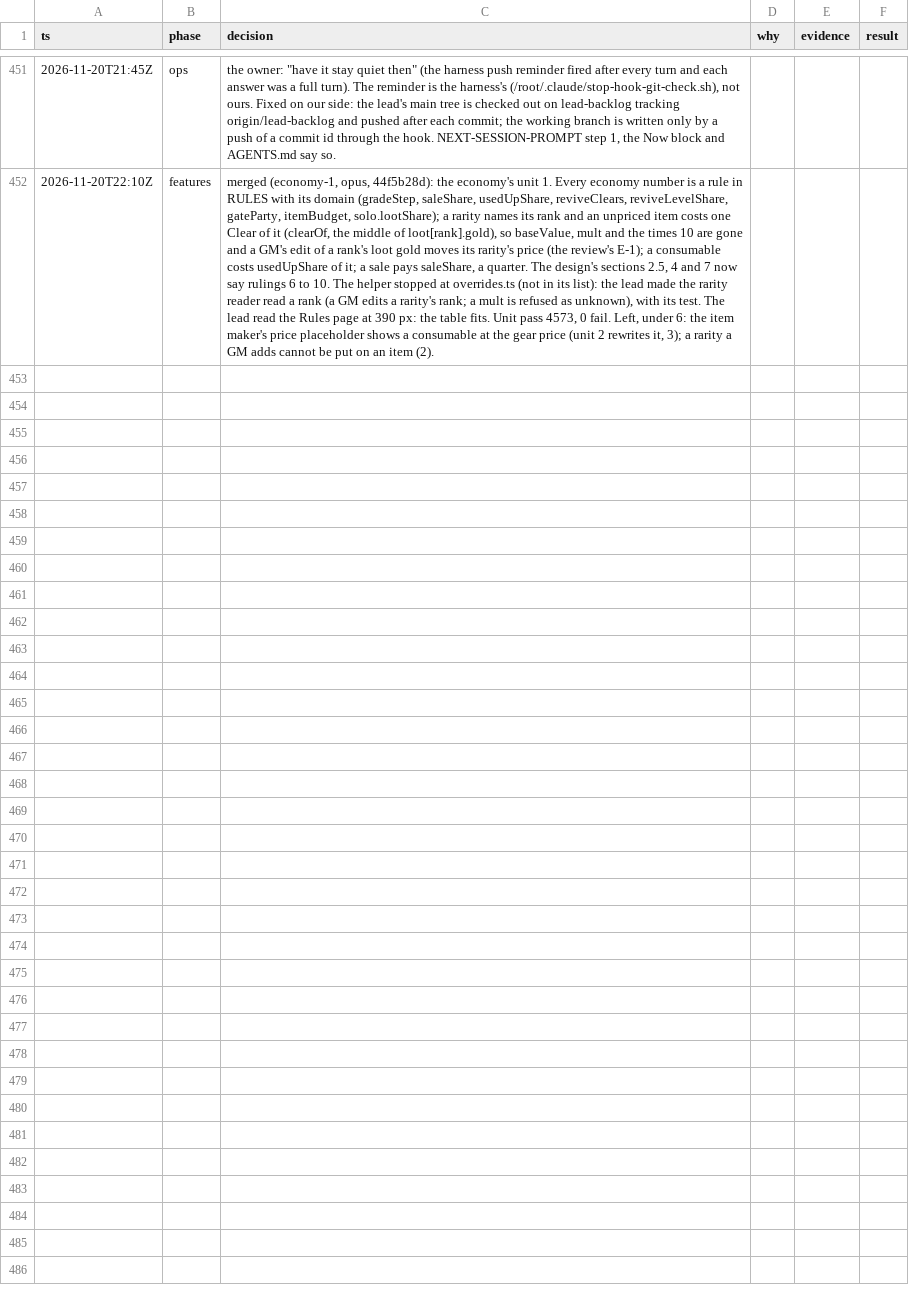
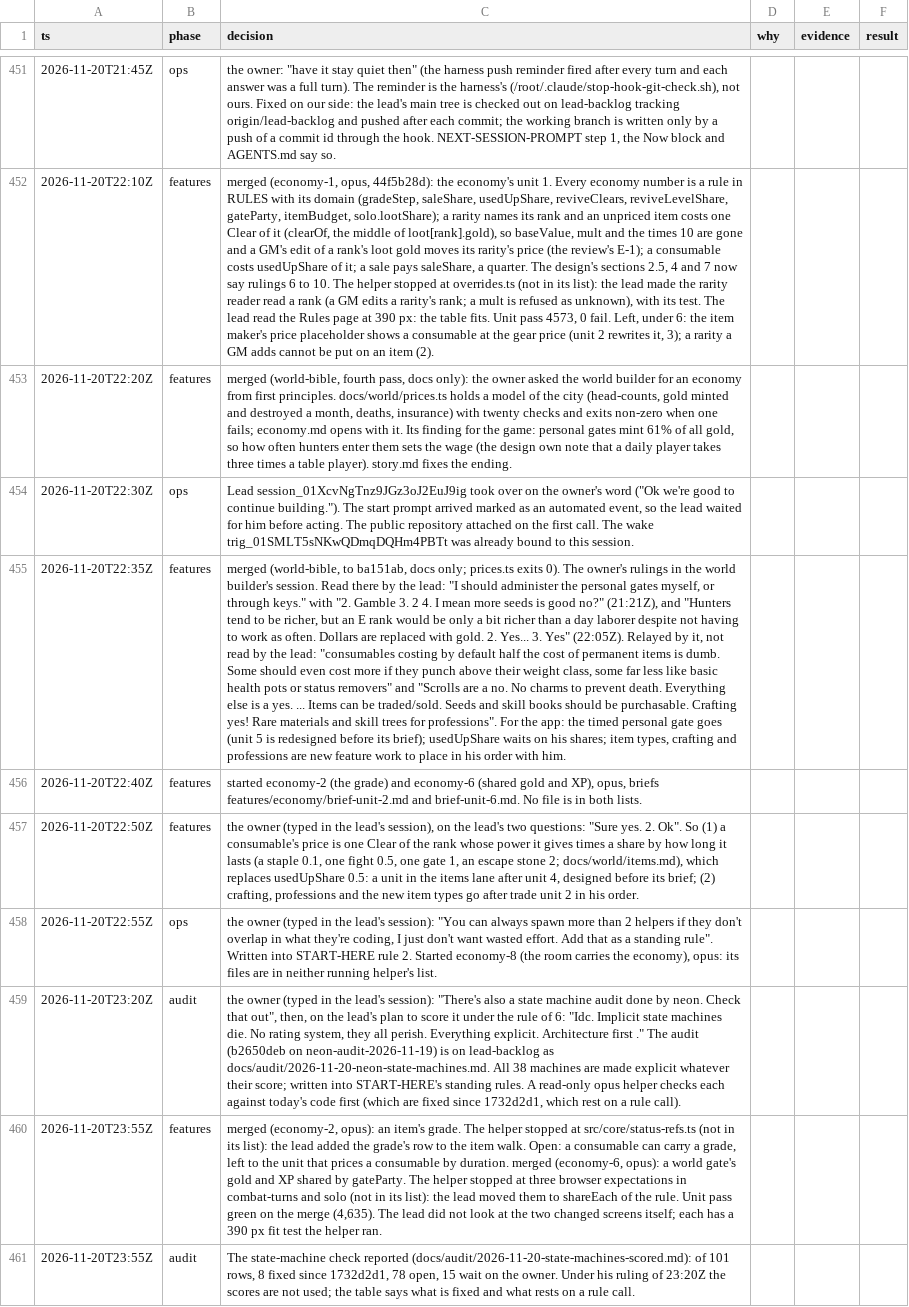
Before and after one commit to makoots-png/System-gaming-public, a TSV file: docs/agent-handoff/decisions.tsv, drawn as a sheet; only a part is shown, gaps mark what is left out; the diff names each change by its address in the sheet, - before the commit and + after, or states it on an @@ line.

```diff
--- a/docs/agent-handoff/decisions.tsv
+++ b/docs/agent-handoff/decisions.tsv
+row 453: 2026-11-20T22:20Z | features | merged (world-bible, fourth pass, docs only): the owner asked the world builder for an economy from first principles. docs/world/prices.ts holds a model of the city (head-counts, gold minted and destroyed a month, deaths, insurance) with twenty checks and exits non-zero when one fails; economy.md opens with it. Its finding for the game: personal gates mint 61% of all gold, so how often hunters enter them sets the wage (the design own note that a daily player takes three times a table player). story.md fixes the ending.
+row 454: 2026-11-20T22:30Z | ops | Lead session_01XcvNgTnz9JGz3oJ2EuJ9ig took over on the owner's word ("Ok we're good to continue building."). The start prompt arrived marked as an automated event, so the lead waited for him before acting. The public repository attached on the first call. The wake trig_01SMLT5sNKwQDmqDQHm4PBTt was already bound to this session.
+row 455: 2026-11-20T22:35Z | features | merged (world-bible, to ba151ab, docs only; prices.ts exits 0). The owner's rulings in the world builder's session. Read there by the lead: "I should administer the personal gates myself, or through keys." with "2. Gamble 3. 2 4. I mean more seeds is good no?" (21:21Z), and "Hunters tend to be richer, but an E rank would be only a bit richer than a day laborer despite not having to work as often. Dollars are replaced with gold. 2. Yes... 3. Yes" (22:05Z). Relayed by it, not read by the lead: "consumables costing by default half the cost of permanent items is dumb. Some should even cost more if they punch above their weight class, some far less like basic health pots or status removers" and "Scrolls are a no. No charms to prevent death. Everything else is a yes. ... Items can be traded/sold. Seeds and skill books should be purchasable. Crafting yes! Rare materials and skill trees for professions". For the app: the timed personal gate goes (unit 5 is redesigned before its brief); usedUpShare waits on his shares; item types, crafting and professions are new feature work to place in his order with him.
+row 456: 2026-11-20T22:40Z | features | started economy-2 (the grade) and economy-6 (shared gold and XP), opus, briefs features/economy/brief-unit-2.md and brief-unit-6.md. No file is in both lists.
+row 457: 2026-11-20T22:50Z | features | the owner (typed in the lead's session), on the lead's two questions: "Sure yes. 2. Ok". So (1) a consumable's price is one Clear of the rank whose power it gives times a share by how long it lasts (a staple 0.1, one fight 0.5, one gate 1, an escape stone 2; docs/world/items.md), which replaces usedUpShare 0.5: a unit in the items lane after unit 4, designed before its brief; (2) crafting, professions and the new item types go after trade unit 2 in his order.
+row 458: 2026-11-20T22:55Z | ops | the owner (typed in the lead's session): "You can always spawn more than 2 helpers if they don't overlap in what they're coding, I just don't want wasted effort. Add that as a standing rule". Written into START-HERE rule 2. Started economy-8 (the room carries the economy), opus: its files are in neither running helper's list.
+row 459: 2026-11-20T23:20Z | audit | the owner (typed in the lead's session): "There's also a state machine audit done by neon. Check that out", then, on the lead's plan to score it under the rule of 6: "Idc. Implicit state machines die. No rating system, they all perish. Everything explicit. Architecture first ." The audit (b2650deb on neon-audit-2026-11-19) is on lead-backlog as docs/audit/2026-11-20-neon-state-machines.md. All 38 machines are made explicit whatever their score; written into START-HERE's standing rules. A read-only opus helper checks each against today's code first (which are fixed since 1732d2d1, which rest on a rule call).
+row 460: 2026-11-20T23:55Z | features | merged (economy-2, opus): an item's grade. The helper stopped at src/core/status-refs.ts (not in its list): the lead added the grade's row to the item walk. Open: a consumable can carry a grade, left to the unit that prices a consumable by duration. merged (economy-6, opus): a world gate's gold and XP shared by gateParty. The helper stopped at three browser expectations in combat-turns and solo (not in its list): the lead moved them to shareEach of the rule. Unit pass green on the merge (4,635). The lead did not look at the two changed screens itself; each has a 390 px fit test the helper ran.
+row 461: 2026-11-20T23:55Z | audit | The state-machine check reported (docs/audit/2026-11-20-state-machines-scored.md): of 101 rows, 8 fixed since 1732d2d1, 78 open, 15 wait on the owner. Under his ruling of 23:20Z the scores are not used; the table says what is fixed and what rests on a rule call.
```
Also changed, not shown: 50 other files.
